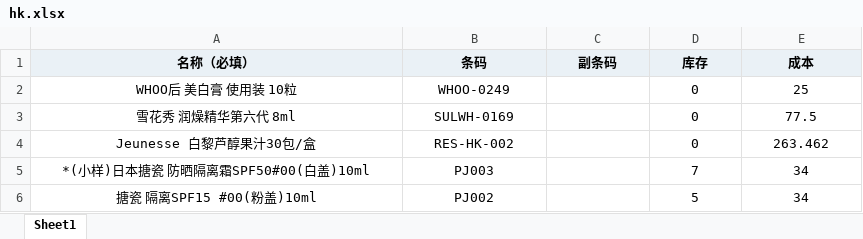
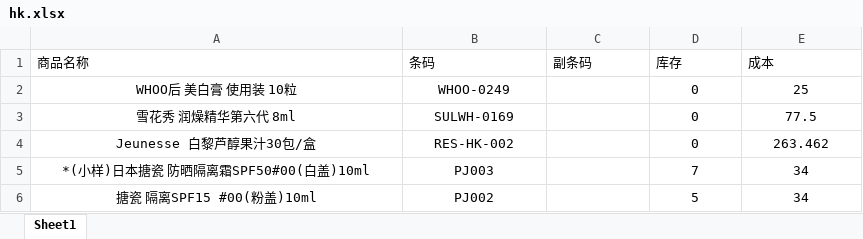
Before and after one commit to xiaoleo2694-ai/excel, an Excel workbook: hk.xlsx, sheet Sheet1, drawn as a sheet; only a part is shown; values as stored, in another font and other column widths than the file's, no borders; the diff names each change by its address in the sheet, - before the commit and + after, or states it on an @@ line.

Commit message:
Add files via upload

```diff
--- a/hk.xlsx (sheet Sheet1)
+++ b/hk.xlsx (sheet Sheet1)
-A1: 名称（必填）
+A1: 商品名称
@@ A1:E1 fill: #EAF1F6 → none, bold: on → off, alignment: center → left @@
```
